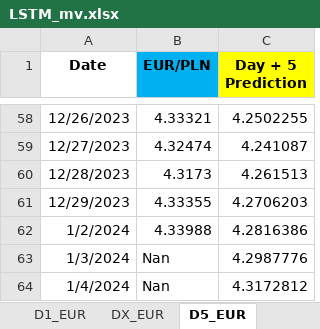
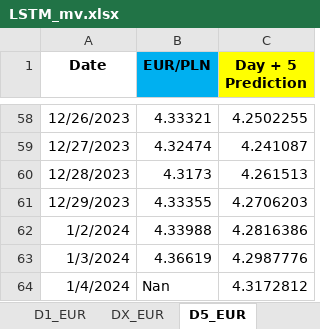
Before and after one commit to Mike7205/lstm1, an Excel workbook: LSTM_mv.xlsx, sheet D5_EUR, drawn as a sheet; only a part is shown, gaps mark what is left out; values as stored, in another font and other column widths than the file's, no borders; the diff names each change by its address in the sheet, - before the commit and + after, or states it on an @@ line.

```diff
--- a/LSTM_mv.xlsx (sheet D5_EUR)
+++ b/LSTM_mv.xlsx (sheet D5_EUR)
-B63 (EUR/PLN): Nan
+B63 (EUR/PLN): 4.36619
```
Also changed, not shown: sheet D1_USD, sheet D1_EUR.
